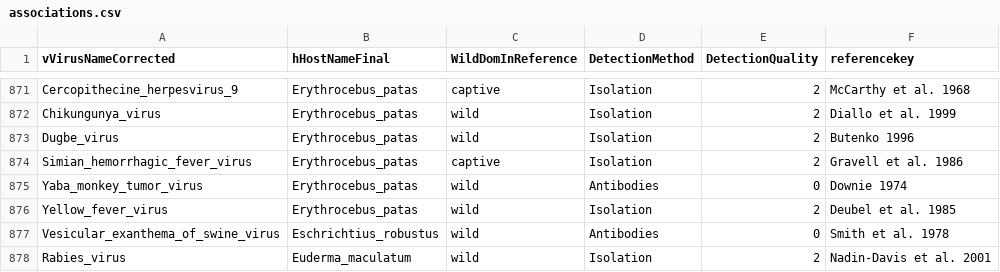
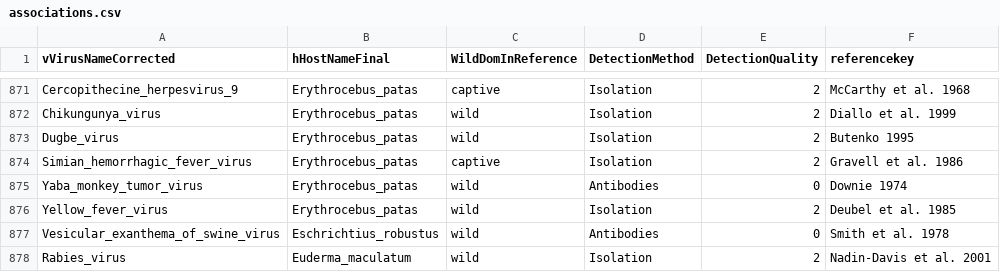
Before and after one commit to ecohealthalliance/HP3, a CSV file: data/associations.csv, drawn as a sheet; only a part is shown, gaps mark what is left out.

Commit message:
Correct year

```diff
--- a/data/associations.csv
+++ b/data/associations.csv
@@ -872,3 +872,3 @@ Cercopithecine_herpesvirus_9,Erythrocebus_patas,captive,Isolation,2,McCarthy et
 Chikungunya_virus,Erythrocebus_patas,wild,Isolation,2,Diallo et al. 1999
-Dugbe_virus,Erythrocebus_patas,wild,Isolation,2,Butenko 1996
+Dugbe_virus,Erythrocebus_patas,wild,Isolation,2,Butenko 1995
 Simian_hemorrhagic_fever_virus,Erythrocebus_patas,captive,Isolation,2,Gravell et al. 1986
```
